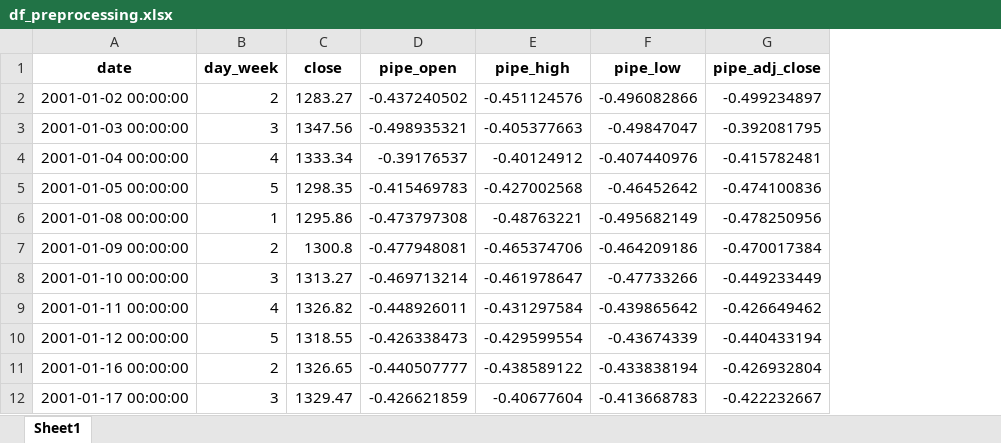
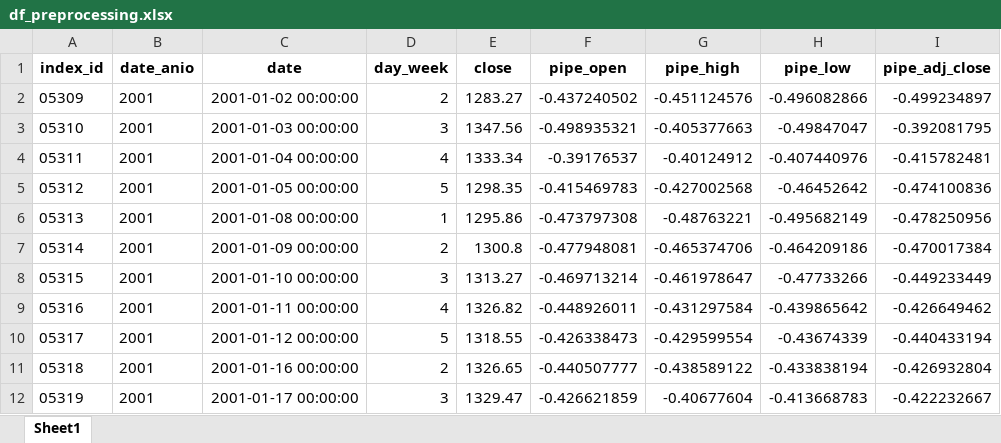
Before and after one commit to Javi826/ageron, an Excel workbook: outputs/preprocessing/df_preprocessing.xlsx, sheet Sheet1, drawn as a sheet; only a part is shown; values as stored, in another font and other column widths than the file's, no borders; the diff names each change by its address in the sheet, - before the commit and + after, or states it on an @@ line.

```diff
--- a/outputs/preprocessing/df_preprocessing.xlsx (sheet Sheet1)
+++ b/outputs/preprocessing/df_preprocessing.xlsx (sheet Sheet1)
+column A (index_id), rows 2-12: 05309 | 05310 | 05311 | 05312 | 05313 | 05314 | 05315 | 05316 | 05317 | 05318 | 05319
+column B (date_anio), rows 2-12: all 2001
```
Also changed, not shown: 7 other files.
